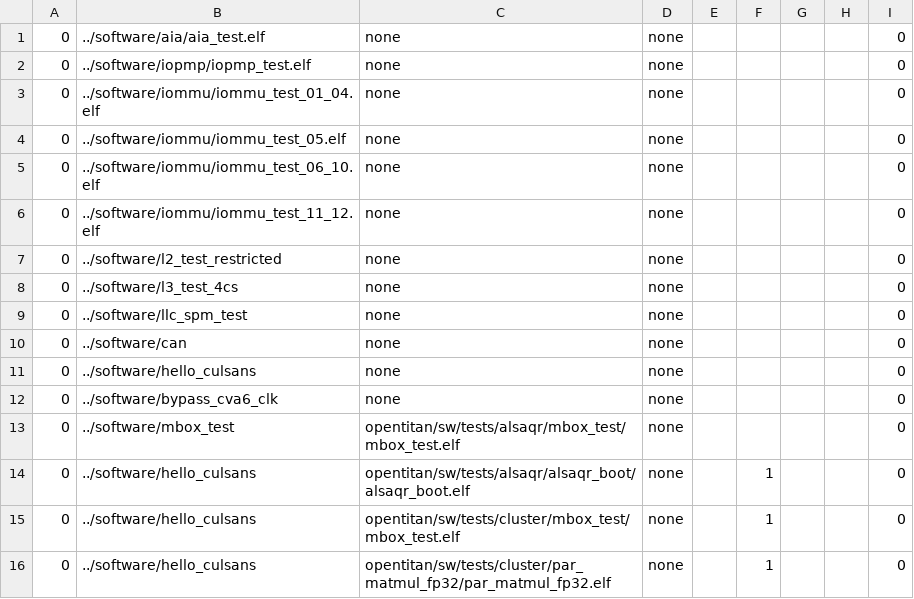
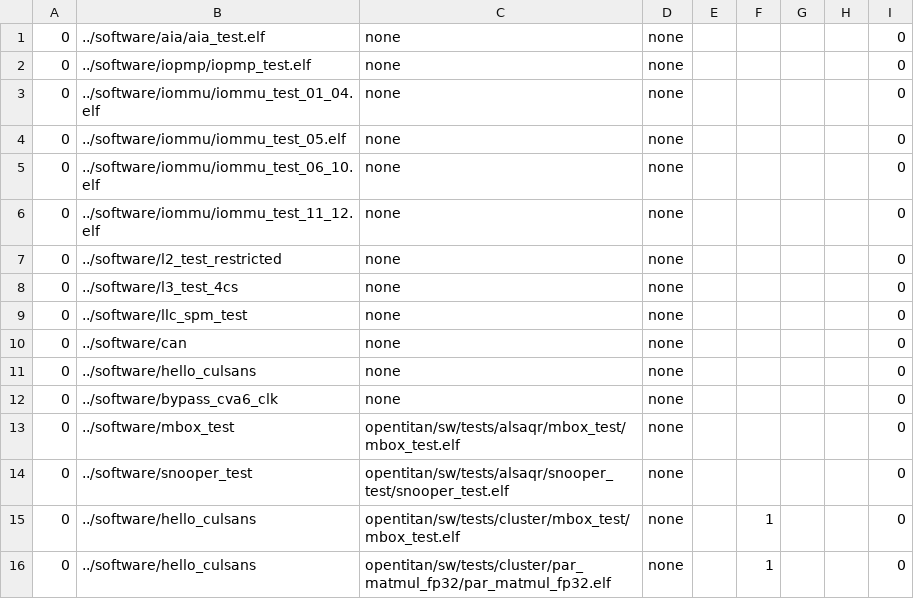
Before and after one commit to AlSaqr-platform/he-soc, a CSV file: hardware/regressions/regression.csv, drawn as a sheet.

Commit message:
Update snooper architecture and loop fix.

```diff
--- a/hardware/regressions/regression.csv
+++ b/hardware/regressions/regression.csv
@@ -13,3 +13,3 @@
 0,../software/mbox_test,opentitan/sw/tests/alsaqr/mbox_test/mbox_test.elf,none,,,,,0
-0,../software/hello_culsans,opentitan/sw/tests/alsaqr/alsaqr_boot/alsaqr_boot.elf,none,,1,,,0
+0,../software/snooper_test,opentitan/sw/tests/alsaqr/snooper_test/snooper_test.elf,none,,,,,0
 0,../software/hello_culsans,opentitan/sw/tests/cluster/mbox_test/mbox_test.elf,none,,1,,,0
```
Also changed, not shown: 9 other files.
